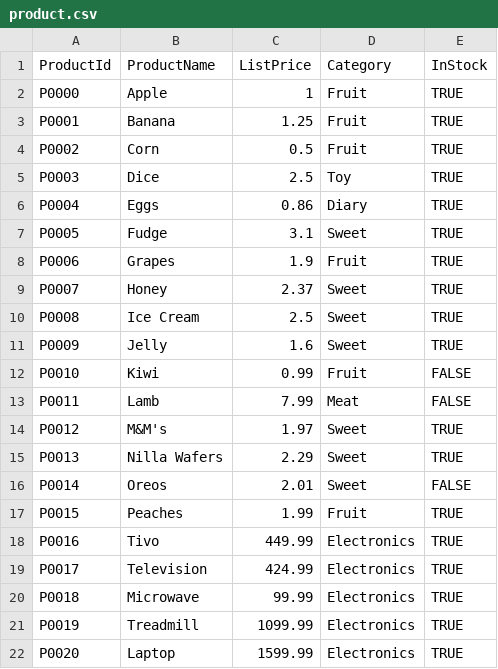
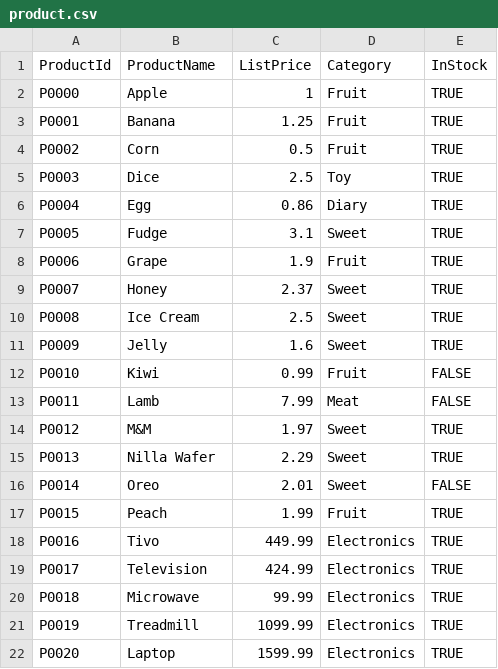
Before and after one commit to thuanGIT/grocery-chat-bot, a CSV file: data/samples/product.csv, drawn as a sheet.

Commit message:
Convert all products to singular

```diff
--- a/data/samples/product.csv
+++ b/data/samples/product.csv
@@ -5,5 +5,5 @@ P0002,Corn,0.5,Fruit,TRUE
 P0003,Dice,2.5,Toy,TRUE
-P0004,Eggs,0.86,Diary,TRUE
+P0004,Egg,0.86,Diary,TRUE
 P0005,Fudge,3.1,Sweet,TRUE
-P0006,Grapes,1.9,Fruit,TRUE
+P0006,Grape,1.9,Fruit,TRUE
 P0007,Honey,2.37,Sweet,TRUE
@@ -13,6 +13,6 @@ P0010,Kiwi,0.99,Fruit,FALSE
 P0011,Lamb,7.99,Meat,FALSE
-P0012,M&M's,1.97,Sweet,TRUE
-P0013,Nilla Wafers,2.29,Sweet,TRUE
-P0014,Oreos,2.01,Sweet,FALSE
-P0015,Peaches,1.99,Fruit,TRUE
+P0012,M&M,1.97,Sweet,TRUE
+P0013,Nilla Wafer,2.29,Sweet,TRUE
+P0014,Oreo,2.01,Sweet,FALSE
+P0015,Peach,1.99,Fruit,TRUE
 P0016,Tivo,449.99,Electronics,TRUE
```
